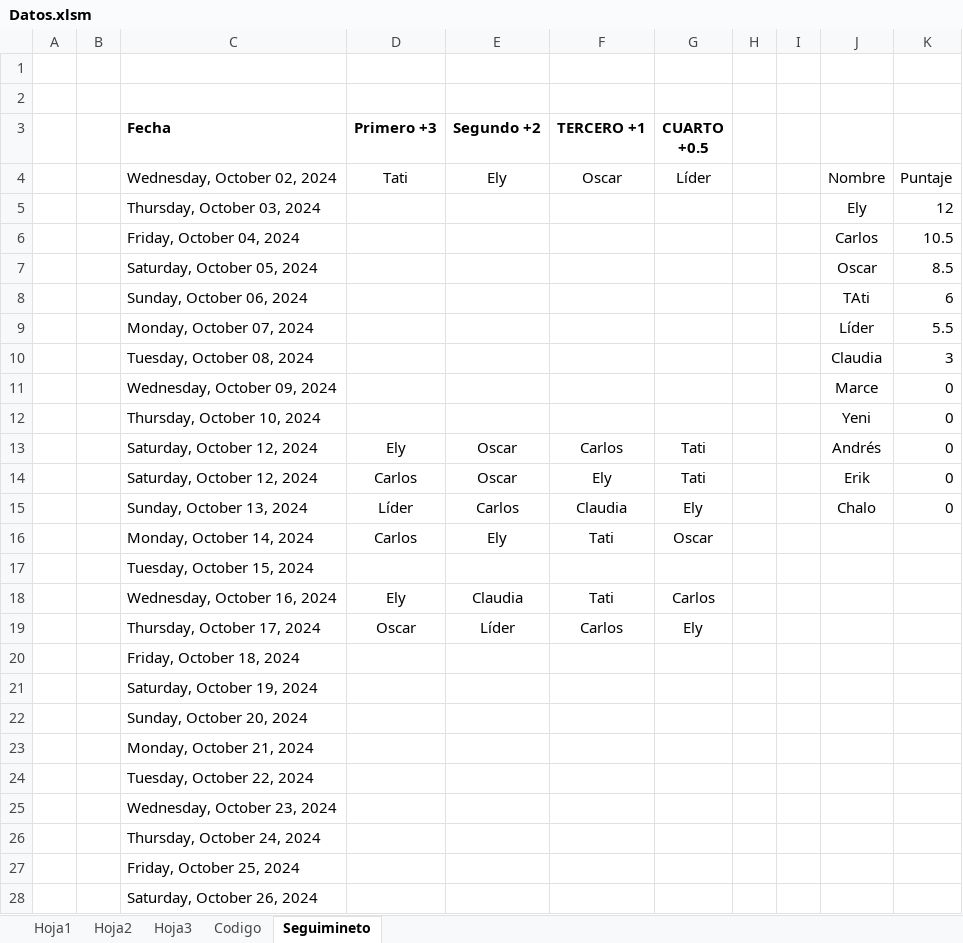
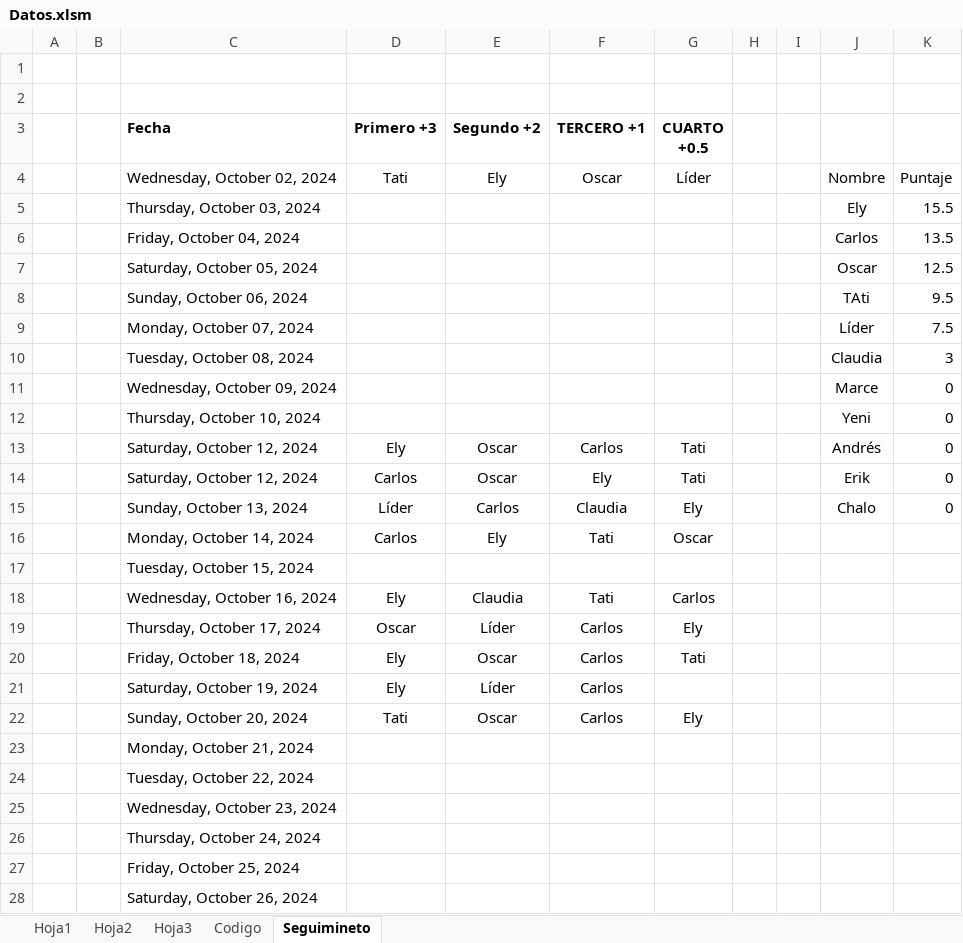
Before and after one commit to diacono81/WebLUdo, an Excel workbook: Datos.xlsm, sheet Seguimineto, drawn as a sheet; only a part is shown; values as stored, in another font and other column widths than the file's, no borders; table styles not drawn; the diff names each change by its address in the sheet, - before the commit and + after, or states it on an @@ line.

```diff
--- a/Datos.xlsm (sheet Seguimineto)
+++ b/Datos.xlsm (sheet Seguimineto)
-K5: 12
+K5: 15.5
-K6: 10.5
+K6: 13.5
-K7: 8.5
+K7: 12.5
-K8: 6
+K8: 9.5
-K9: 5.5
+K9: 7.5
-D20:D21 (Primero +3): (empty)
+D20:D21 (Primero +3): Ely
-E20 (Segundo +2): (empty)
+E20 (Segundo +2): Oscar
-F20:F22 (TERCERO +1): (empty)
+F20:F22 (TERCERO +1): Carlos
-G20 (CUARTO +0.5): (empty)
+G20 (CUARTO +0.5): Tati
-E21 (Segundo +2): (empty)
+E21 (Segundo +2): Líder
-D22 (Primero +3): (empty)
+D22 (Primero +3): Tati
-E22 (Segundo +2): (empty)
+E22 (Segundo +2): Oscar
-G22 (CUARTO +0.5): (empty)
+G22 (CUARTO +0.5): Ely
```
Also changed, not shown: sheet Hoja1, sheet Codigo, 2 other files.
